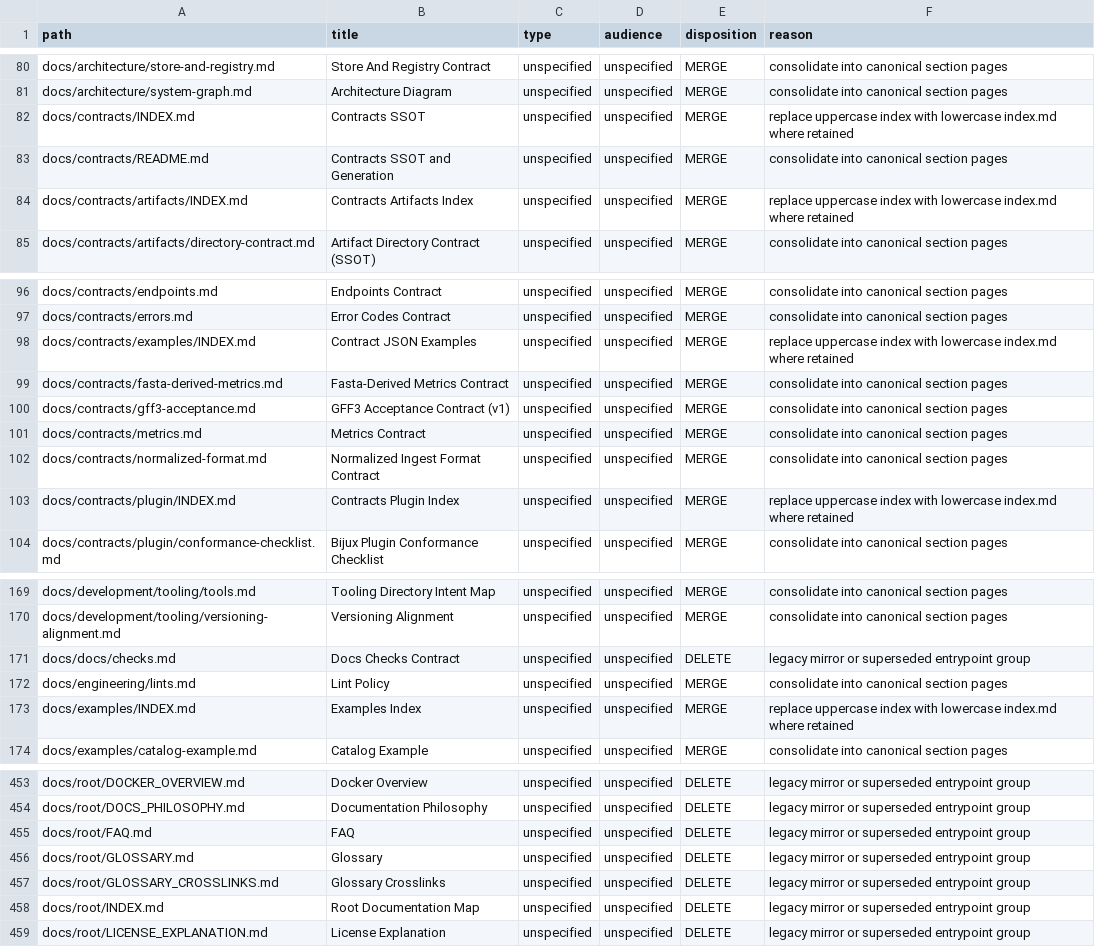
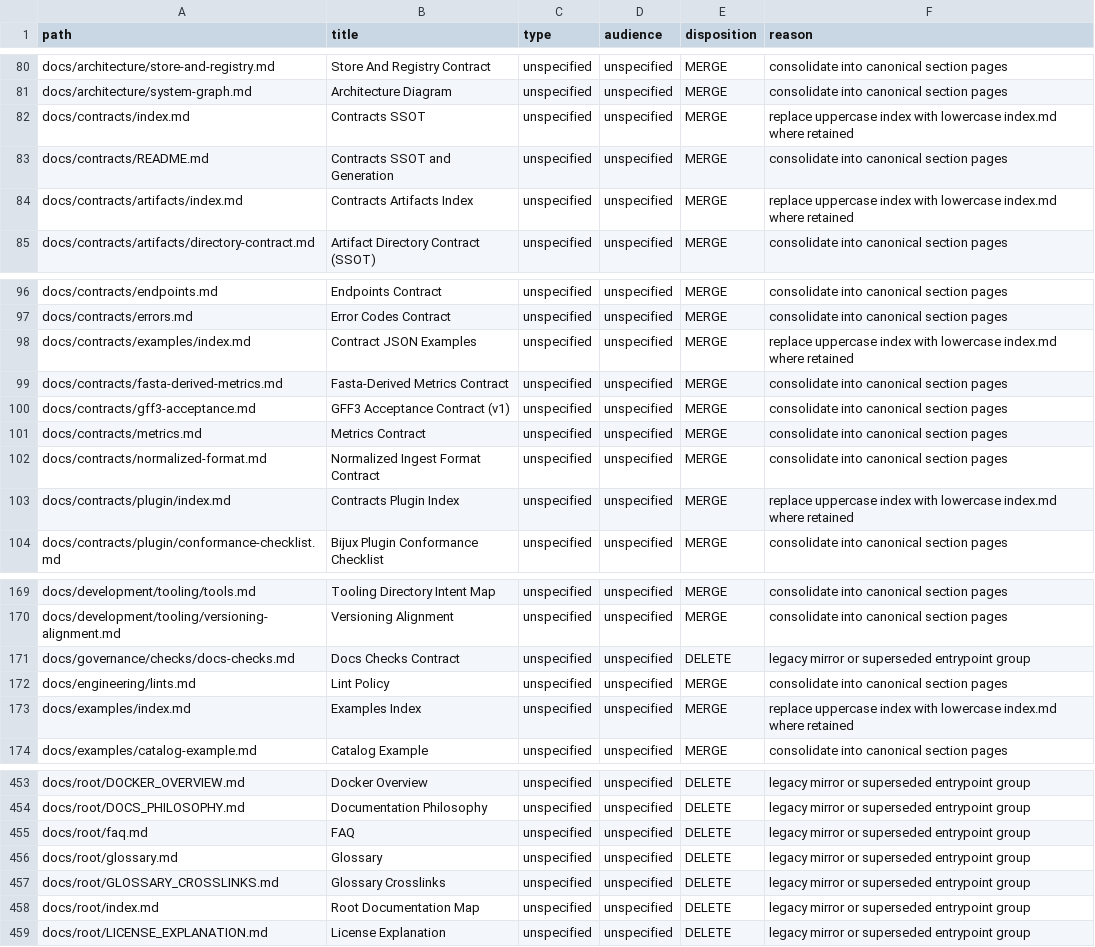
Before and after one commit to bijux/bijux-atlas, a CSV file: docs/_generated/governance-audit/docs-inventory.csv (was docs/governance/docs-inventory.csv), drawn as a sheet; only a part is shown, gaps mark what is left out; the diff covers the shown part only.

Commit message:
docs(governance): move audit reports to generated outputs

```diff
--- a/docs/governance/docs-inventory.csv
+++ b/docs/_generated/governance-audit/docs-inventory.csv
@@ -81,5 +81,5 @@ path,title,type,audience,disposition,reason
 "docs/architecture/system-graph.md","Architecture Diagram","unspecified","unspecified","MERGE","consolidate into canonical section pages"
-"docs/contracts/INDEX.md","Contracts SSOT","unspecified","unspecified","MERGE","replace uppercase index with lowercase index.md where retained"
+"docs/contracts/index.md","Contracts SSOT","unspecified","unspecified","MERGE","replace uppercase index with lowercase index.md where retained"
 "docs/contracts/README.md","Contracts SSOT and Generation","unspecified","unspecified","MERGE","consolidate into canonical section pages"
-"docs/contracts/artifacts/INDEX.md","Contracts Artifacts Index","unspecified","unspecified","MERGE","replace uppercase index with lowercase index.md where retained"
+"docs/contracts/artifacts/index.md","Contracts Artifacts Index","unspecified","unspecified","MERGE","replace uppercase index with lowercase index.md where retained"
 "docs/contracts/artifacts/directory-contract.md","Artifact Directory Contract (SSOT)","unspecified","unspecified","MERGE","consolidate into canonical section pages"
@@ -97,3 +97,3 @@ path,title,type,audience,disposition,reason
 "docs/contracts/errors.md","Error Codes Contract","unspecified","unspecified","MERGE","consolidate into canonical section pages"
-"docs/contracts/examples/INDEX.md","Contract JSON Examples","unspecified","unspecified","MERGE","replace uppercase index with lowercase index.md where retained"
+"docs/contracts/examples/index.md","Contract JSON Examples","unspecified","unspecified","MERGE","replace uppercase index with lowercase index.md where retained"
 "docs/contracts/fasta-derived-metrics.md","Fasta-Derived Metrics Contract","unspecified","unspecified","MERGE","consolidate into canonical section pages"
@@ -102,3 +102,3 @@ path,title,type,audience,disposition,reason
 "docs/contracts/normalized-format.md","Normalized Ingest Format Contract","unspecified","unspecified","MERGE","consolidate into canonical section pages"
-"docs/contracts/plugin/INDEX.md","Contracts Plugin Index","unspecified","unspecified","MERGE","replace uppercase index with lowercase index.md where retained"
+"docs/contracts/plugin/index.md","Contracts Plugin Index","unspecified","unspecified","MERGE","replace uppercase index with lowercase index.md where retained"
 "docs/contracts/plugin/conformance-checklist.md","Bijux Plugin Conformance Checklist","unspecified","unspecified","MERGE","consolidate into canonical section pages"
@@ -170,5 +170,5 @@ path,title,type,audience,disposition,reason
 "docs/development/tooling/versioning-alignment.md","Versioning Alignment","unspecified","unspecified","MERGE","consolidate into canonical section pages"
-"docs/docs/checks.md","Docs Checks Contract","unspecified","unspecified","DELETE","legacy mirror or superseded entrypoint group"
+"docs/governance/checks/docs-checks.md","Docs Checks Contract","unspecified","unspecified","DELETE","legacy mirror or superseded entrypoint group"
 "docs/engineering/lints.md","Lint Policy","unspecified","unspecified","MERGE","consolidate into canonical section pages"
-"docs/examples/INDEX.md","Examples Index","unspecified","unspecified","MERGE","replace uppercase index with lowercase index.md where retained"
+"docs/examples/index.md","Examples Index","unspecified","unspecified","MERGE","replace uppercase index with lowercase index.md where retained"
 "docs/examples/catalog-example.md","Catalog Example","unspecified","unspecified","MERGE","consolidate into canonical section pages"
@@ -454,6 +454,6 @@ path,title,type,audience,disposition,reason
 "docs/root/DOCS_PHILOSOPHY.md","Documentation Philosophy","unspecified","unspecified","DELETE","legacy mirror or superseded entrypoint group"
-"docs/root/FAQ.md","FAQ","unspecified","unspecified","DELETE","legacy mirror or superseded entrypoint group"
-"docs/root/GLOSSARY.md","Glossary","unspecified","unspecified","DELETE","legacy mirror or superseded entrypoint group"
+"docs/root/faq.md","FAQ","unspecified","unspecified","DELETE","legacy mirror or superseded entrypoint group"
+"docs/root/glossary.md","Glossary","unspecified","unspecified","DELETE","legacy mirror or superseded entrypoint group"
 "docs/root/GLOSSARY_CROSSLINKS.md","Glossary Crosslinks","unspecified","unspecified","DELETE","legacy mirror or superseded entrypoint group"
-"docs/root/INDEX.md","Root Documentation Map","unspecified","unspecified","DELETE","legacy mirror or superseded entrypoint group"
+"docs/root/index.md","Root Documentation Map","unspecified","unspecified","DELETE","legacy mirror or superseded entrypoint group"
 "docs/root/LICENSE_EXPLANATION.md","License Explanation","unspecified","unspecified","DELETE","legacy mirror or superseded entrypoint group"
```
Also changed, not shown: 41 edited cells elsewhere in this file, docs/_generated/governance-audit/docs-broken-links.csv, 27 other files.
